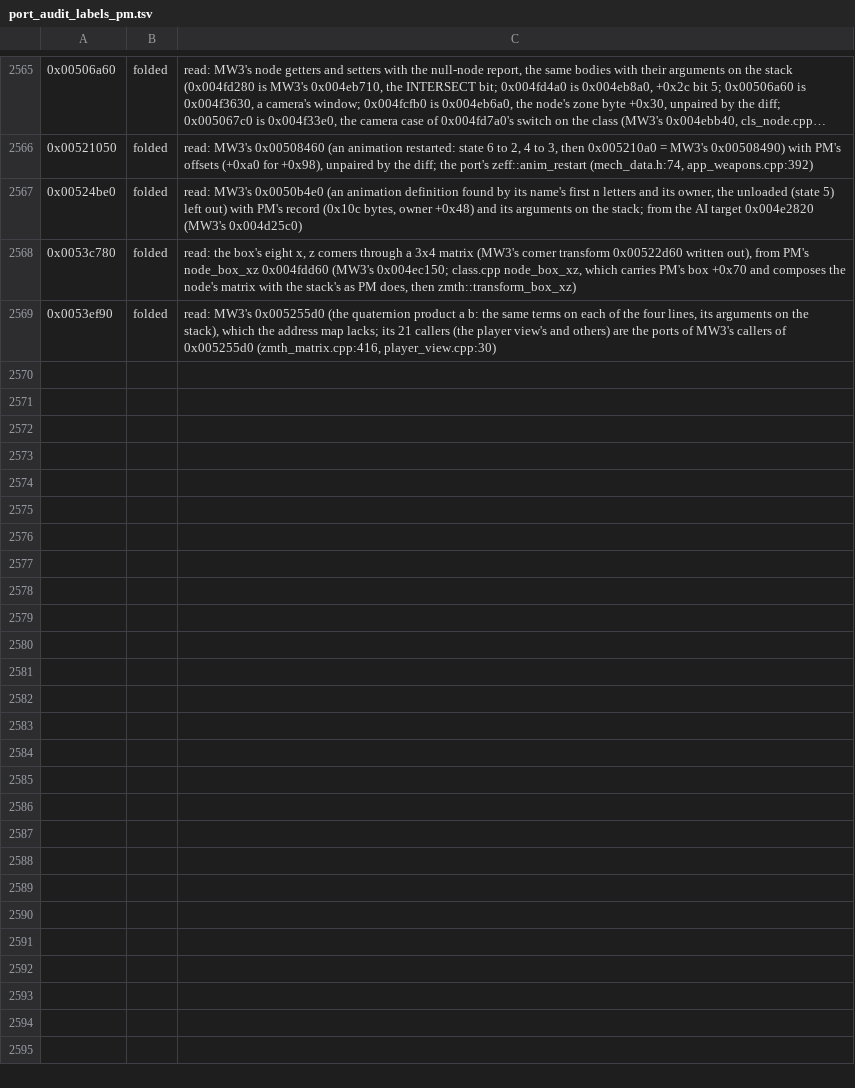
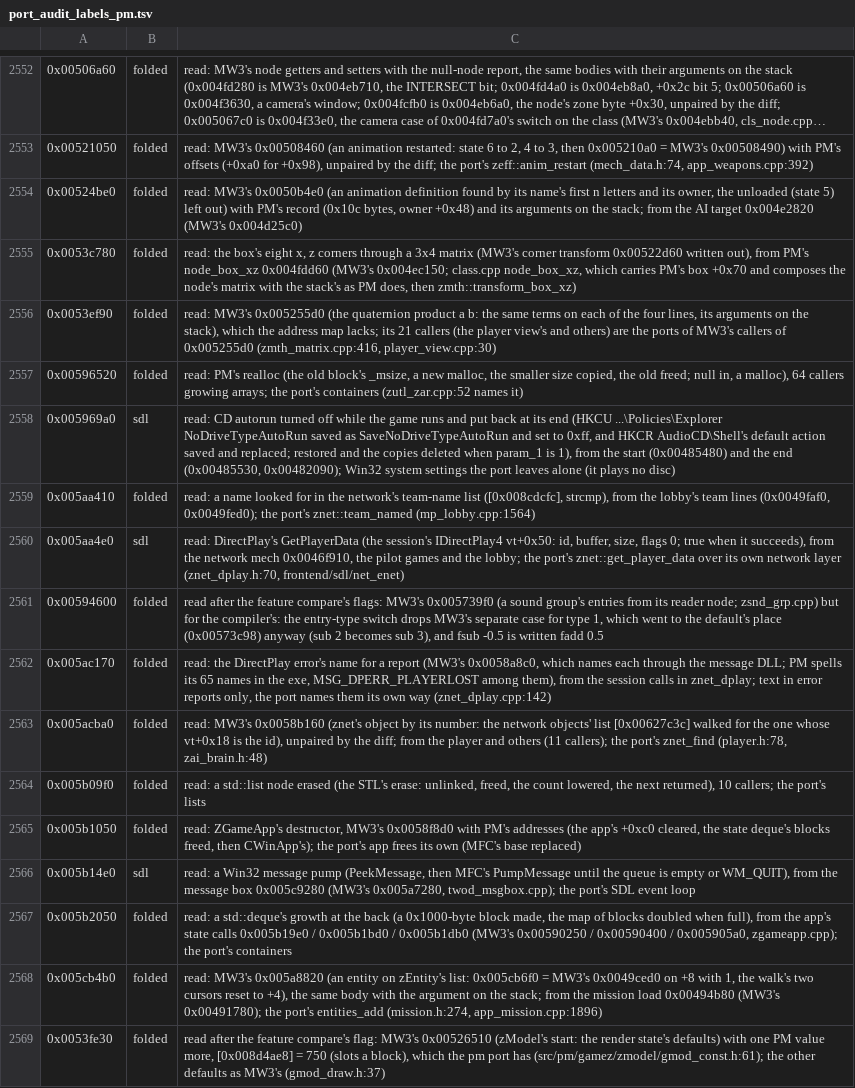
Before and after one commit to telltaleatheist/mw3-re, a TSV file: tools/analysis/port_audit_labels_pm.tsv, drawn as a sheet; only a part is shown, gaps mark what is left out; long unchanged cells end in …; the diff covers the shown part only.

Commit message:
PM audit: the last unsure rows read (network, app, sound group, zModel start: unpaired twins, STL, Win32; CD autorun sdl); no unsure left

```diff
--- a/tools/analysis/port_audit_labels_pm.tsv
+++ b/tools/analysis/port_audit_labels_pm.tsv
@@ -2569 +2556,14 @@
 0x0053ef90	folded	read: MW3's 0x005255d0 (the quaternion product a b: the same terms on each of the four lines, its arguments on the stack), which the address map lacks; its 21 callers (the player view's and others) are the ports of MW3's callers of 0x005255d0 (zmth_matrix.cpp:416, player_view.cpp:30)
+0x00596520	folded	read: PM's realloc (the old block's _msize, a new malloc, the smaller size copied, the old freed; null in, a malloc), 64 callers growing arrays; the port's containers (zutl_zar.cpp:52 names it)
+0x005969a0	sdl	read: CD autorun turned off while the game runs and put back at its end (HKCU ...\Policies\Explorer NoDriveTypeAutoRun saved as SaveNoDriveTypeAutoRun and set to 0xff, and HKCR AudioCD\Shell's default action saved and replaced; restored and the copies deleted when param_1 is 1), from the start (0x00485480) and the end (0x00485530, 0x00482090); Win32 system settings the port leaves alone (it plays no disc)
+0x005aa410	folded	read: a name looked for in the network's team-name list ([0x008cdcfc], strcmp), from the lobby's team lines (0x0049faf0, 0x0049fed0); the port's znet::team_named (mp_lobby.cpp:1564)
+0x005aa4e0	sdl	read: DirectPlay's GetPlayerData (the session's IDirectPlay4 vt+0x50: id, buffer, size, flags 0; true when it succeeds), from the network mech 0x0046f910, the pilot games and the lobby; the port's znet::get_player_data over its own network layer (znet_dplay.h:70, frontend/sdl/net_enet)
+0x00594600	folded	read after the feature compare's flags: MW3's 0x005739f0 (a sound group's entries from its reader node; zsnd_grp.cpp) but for the compiler's: the entry-type switch drops MW3's separate case for type 1, which went to the default's place (0x00573c98) anyway (sub 2 becomes sub 3), and fsub -0.5 is written fadd 0.5
+0x005ac170	folded	read: the DirectPlay error's name for a report (MW3's 0x0058a8c0, which names each through the message DLL; PM spells its 65 names in the exe, MSG_DPERR_PLAYERLOST among them), from the session calls in znet_dplay; text in error reports only, the port names them its own way (znet_dplay.cpp:142)
+0x005acba0	folded	read: MW3's 0x0058b160 (znet's object by its number: the network objects' list [0x00627c3c] walked for the one whose vt+0x18 is the id), unpaired by the diff; from the player and others (11 callers); the port's znet_find (player.h:78, zai_brain.h:48)
+0x005b09f0	folded	read: a std::list node erased (the STL's erase: unlinked, freed, the count lowered, the next returned), 10 callers; the port's lists
+0x005b1050	folded	read: ZGameApp's destructor, MW3's 0x0058f8d0 with PM's addresses (the app's +0xc0 cleared, the state deque's blocks freed, then CWinApp's); the port's app frees its own (MFC's base replaced)
+0x005b14e0	sdl	read: a Win32 message pump (PeekMessage, then MFC's PumpMessage until the queue is empty or WM_QUIT), from the message box 0x005c9280 (MW3's 0x005a7280, twod_msgbox.cpp); the port's SDL event loop
+0x005b2050	folded	read: a std::deque's growth at the back (a 0x1000-byte block made, the map of blocks doubled when full), from the app's state calls 0x005b19e0 / 0x005b1bd0 / 0x005b1db0 (MW3's 0x00590250 / 0x00590400 / 0x005905a0, zgameapp.cpp); the port's containers
+0x005cb4b0	folded	read: MW3's 0x005a8820 (an entity on zEntity's list: 0x005cb6f0 = MW3's 0x0049ced0 on +8 with 1, the walk's two cursors reset to +4), the same body with the argument on the stack; from the mission load 0x00494b80 (MW3's 0x00491780); the port's entities_add (mission.h:274, app_mission.cpp:1896)
+0x0053fe30	folded	read after the feature compare's flag: MW3's 0x00526510 (zModel's start: the render state's defaults) with one PM value more, [0x008d4ae8] = 750 (slots a block), which the pm port has (src/pm/gamez/zmodel/gmod_const.h:61); the other defaults as MW3's (gmod_draw.h:37)
```
Also changed, not shown: 13 removed rows elsewhere in this file, 1 other file.
